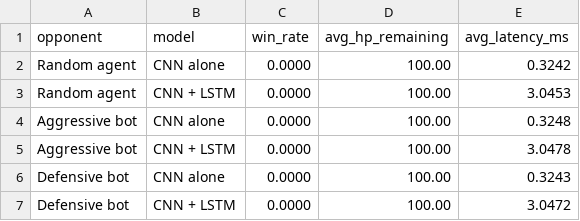
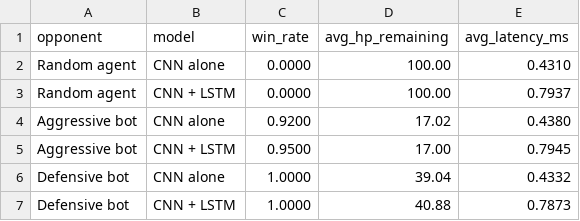
Before and after one commit to TheLumberyack/41118_AI_Project, a CSV file: logs/ablation_results.csv, drawn as a sheet.

```diff
--- a/logs/ablation_results.csv
+++ b/logs/ablation_results.csv
@@ -1,7 +1,7 @@
 opponent,model,win_rate,avg_hp_remaining,avg_latency_ms
-Random agent,CNN alone,0.0000,100.00,0.3242
-Random agent,CNN + LSTM,0.0000,100.00,3.0453
-Aggressive bot,CNN alone,0.0000,100.00,0.3248
-Aggressive bot,CNN + LSTM,0.0000,100.00,3.0478
-Defensive bot,CNN alone,0.0000,100.00,0.3243
-Defensive bot,CNN + LSTM,0.0000,100.00,3.0472
+Random agent,CNN alone,0.0000,100.00,0.4310
+Random agent,CNN + LSTM,0.0000,100.00,0.7937
+Aggressive bot,CNN alone,0.9200,17.02,0.4380
+Aggressive bot,CNN + LSTM,0.9500,17.00,0.7945
+Defensive bot,CNN alone,1.0000,39.04,0.4332
+Defensive bot,CNN + LSTM,1.0000,40.88,0.7873
```
Also changed, not shown: logs/cnn_train_log.csv, logs/lstm_train_log.csv, 19 other files.
